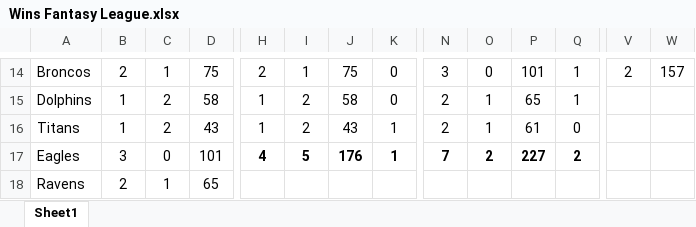
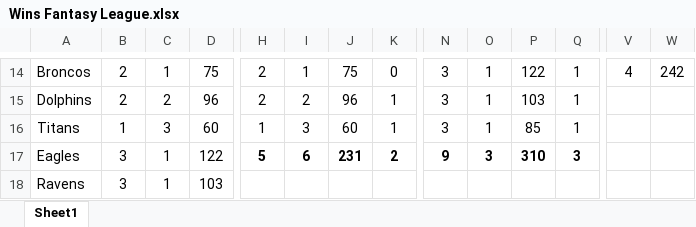
Before and after one commit to KeltonKarboviak/Wins-League, an Excel workbook: Wins Fantasy League.xlsx, sheet Sheet1, drawn as a sheet; only a part is shown, gaps mark what is left out; values as stored, in another font and other column widths than the file's, no borders; conditional formats not drawn; the diff covers the shown part only; the diff names each change by its address in the sheet, - before the commit and + after, or states it on an @@ line.

```diff
--- a/Wins Fantasy League.xlsx (sheet Sheet1)
+++ b/Wins Fantasy League.xlsx (sheet Sheet1)
-O14: 0
+O14: 1
-P14: 101
+P14: 122
-V14: 2
+V14: 4
-W14: 157
+W14: 242
-B15: 1
+B15: 2
-D15: 58
+D15: 96
-H15: 1
+H15: 2
-J15: 58
+J15: 96
-K15: 0
+K15: 1
-N15:N16: 2
+N15:N16: 3
-P15: 65
+P15: 103
-C16: 2
+C16: 3
-D16: 43
+D16: 60
-I16: 2
+I16: 3
-J16: 43
+J16: 60
-P16: 61
+P16: 85
-Q16: 0
+Q16: 1
-C17: 0
+C17: 1
-D17: 101
+D17: 122
-H17: 4
+H17: 5
-I17: 5
+I17: 6
-J17: 176
+J17: 231
-K17: 1
+K17: 2
-N17: 7
+N17: 9
-O17: 2
+O17: 3
-P17: 227
+P17: 310
-Q17: 2
+Q17: 3
-B18: 2
+B18: 3
-D18: 65
+D18: 103
```
Also changed, not shown: 154 edited cells elsewhere in this sheet, formulas that keep their value, 3 other files.
